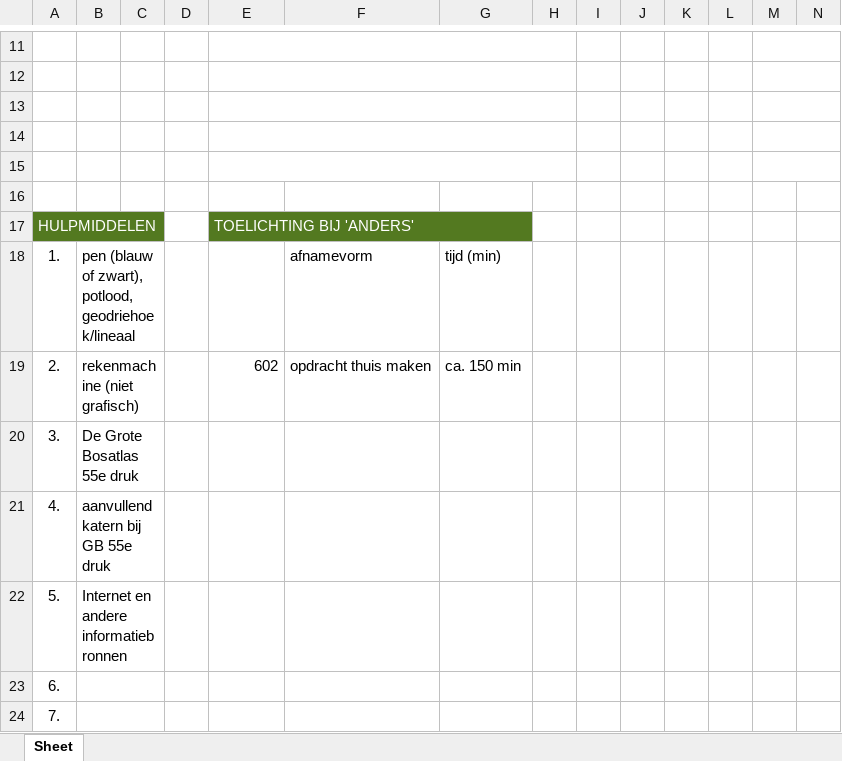
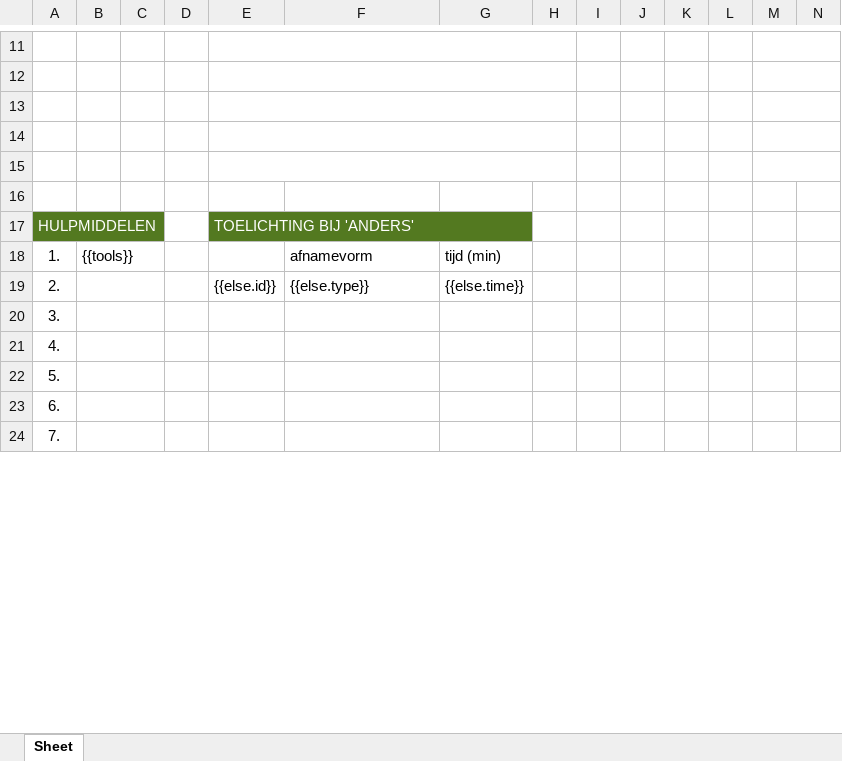
Before and after one commit to tjalp/pta-platform, an Excel workbook: pta-template.xlsx, sheet Sheet, drawn as a sheet; only a part is shown, gaps mark what is left out; values as stored, in another font and other column widths than the file's, no borders; charts and pictures not drawn; removed rows and columns are numbered as before the commit, all else as after; rows hold the shown columns only; the diff names each change by its address in the sheet, - before the commit and + after, or states it on an @@ line.

```diff
--- a/pta-template.xlsx (sheet Sheet)
+++ b/pta-template.xlsx (sheet Sheet)
-B18: pen (blauw of zwart), potlood, geodriehoek/lineaal
+B18: {{tools}}
-row 19: 2. | rekenmachine (niet grafisch) |  |  | 602 | opdracht thuis maken | ca. 150 min
+row 19: 2. |  |  |  | {{else.id}} | {{else.type}} | {{else.time}}
-B20: De Grote Bosatlas 55e druk
+B20: (empty)
-B21: aanvullend katern bij GB 55e druk
+B21: (empty)
-B22: Internet en andere informatiebronnen
+B22: (empty)
```
Also changed, not shown: charts or pictures, 1 other file.
